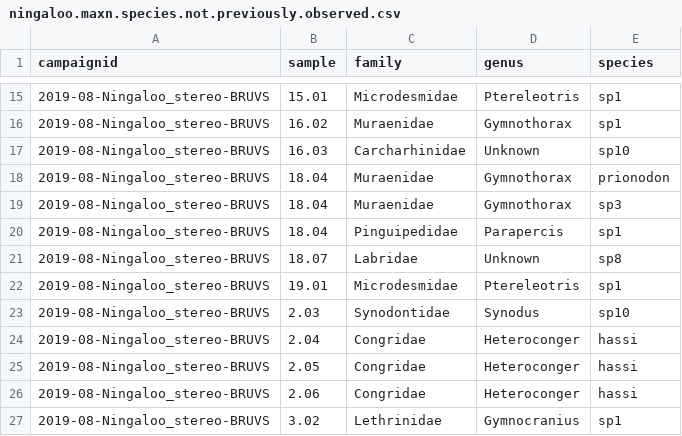
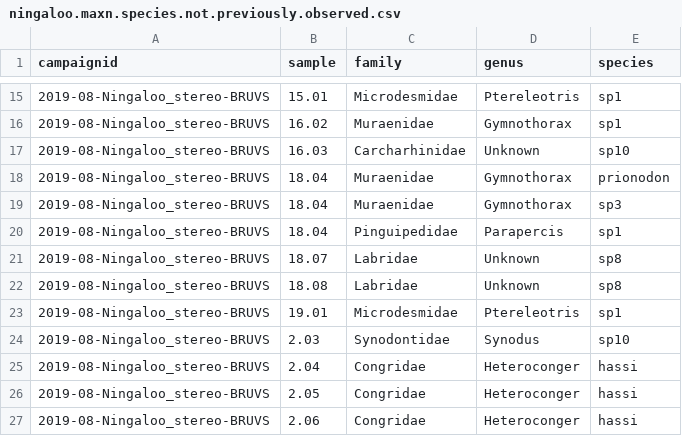
Before and after one commit to UWA-Marine-Ecology-Group-students/Analysis-Aston-Ningaloo, a CSV file: Errors to check/ningaloo.maxn.species.not.previously.observed.csv, drawn as a sheet; only a part is shown, gaps mark what is left out; the shorter side is filled out with more unchanged rows.

```diff
--- a/Errors to check/ningaloo.maxn.species.not.previously.observed.csv
+++ b/Errors to check/ningaloo.maxn.species.not.previously.observed.csv
@@ -21,2 +21,3 @@
 "2019-08-Ningaloo_stereo-BRUVS",18.07,"Labridae","Unknown","sp8"
+"2019-08-Ningaloo_stereo-BRUVS",18.08,"Labridae","Unknown","sp8"
 "2019-08-Ningaloo_stereo-BRUVS",19.01,"Microdesmidae","Ptereleotris","sp1"
```
Also changed, not shown: Errors to check/ningaloo.length.species.not.previously.observed.csv, Errors to check/ningaloo_check.mass.csv, 38 other files.
